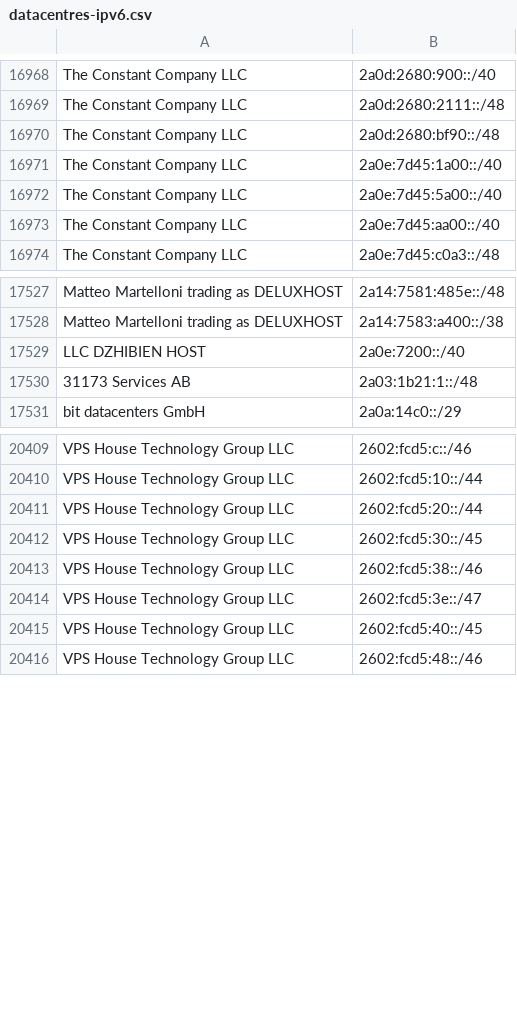
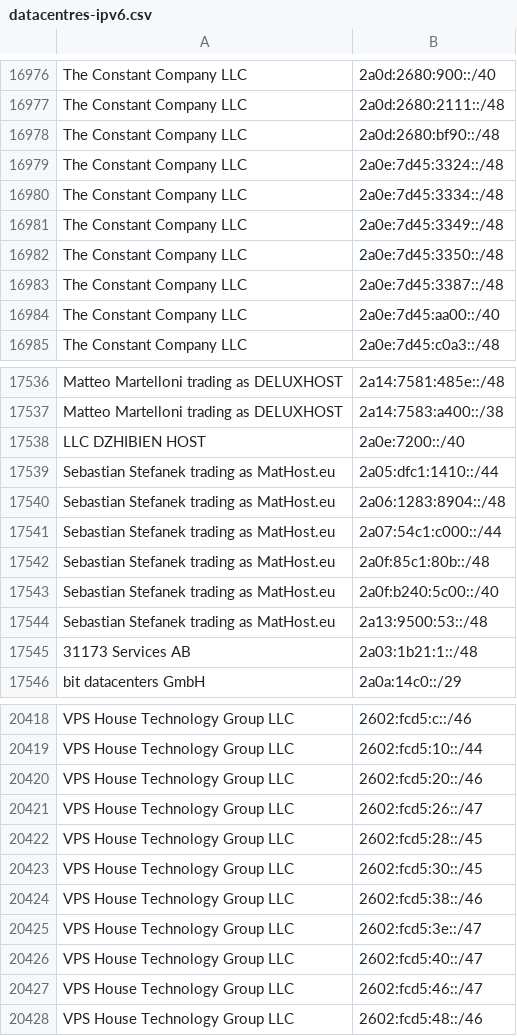
Before and after one commit to hexydec/ip-ranges, a CSV file: output/datacentres-ipv6.csv, drawn as a sheet; only a part is shown, gaps mark what is left out; addresses are those after the commit; the diff covers the shown part only; the diff names each change by its address in the sheet, - before the commit and + after, or states it on an @@ line.

```diff
--- a/output/datacentres-ipv6.csv
+++ b/output/datacentres-ipv6.csv
-B16979: 2a0e:7d45:1a00::/40
+B16979: 2a0e:7d45:3324::/48
+row 16980: The Constant Company LLC | 2a0e:7d45:3334::/48
+row 16981: The Constant Company LLC | 2a0e:7d45:3349::/48
-B16982: 2a0e:7d45:5a00::/40
+B16982: 2a0e:7d45:3350::/48
+row 16983: The Constant Company LLC | 2a0e:7d45:3387::/48
+row 17539: Sebastian Stefanek trading as MatHost.eu | 2a05:dfc1:1410::/44
+row 17540: Sebastian Stefanek trading as MatHost.eu | 2a06:1283:8904::/48
+row 17541: Sebastian Stefanek trading as MatHost.eu | 2a07:54c1:c000::/44
+row 17542: Sebastian Stefanek trading as MatHost.eu | 2a0f:85c1:80b::/48
+row 17543: Sebastian Stefanek trading as MatHost.eu | 2a0f:b240:5c00::/40
+row 17544: Sebastian Stefanek trading as MatHost.eu | 2a13:9500:53::/48
-B20420: 2602:fcd5:20::/44
+B20420: 2602:fcd5:20::/46
+row 20421: VPS House Technology Group LLC | 2602:fcd5:26::/47
+row 20422: VPS House Technology Group LLC | 2602:fcd5:28::/45
-B20426: 2602:fcd5:40::/45
+B20426: 2602:fcd5:40::/47
+row 20427: VPS House Technology Group LLC | 2602:fcd5:46::/47
```
Also changed, not shown: 10 added rows, 11 removed rows and 7 edited cells elsewhere in this file, output/crawlers-ipv4.csv, output/crawlers.csv, 11 other files.
